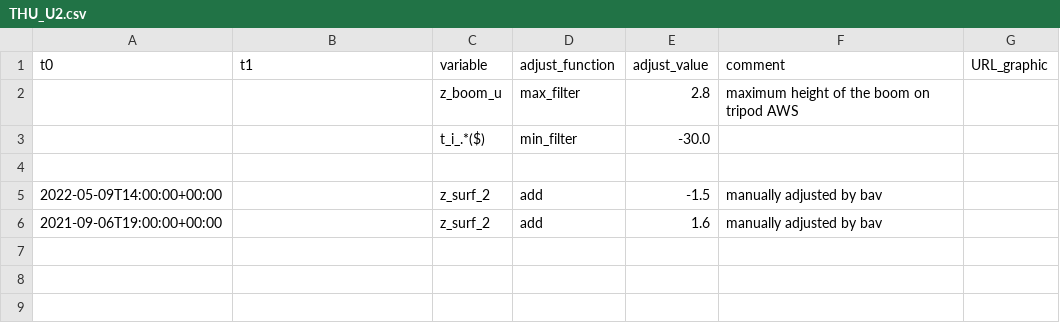
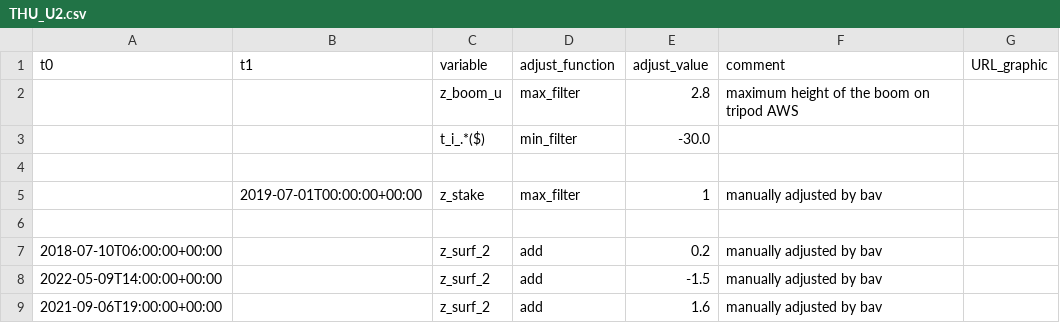
Before and after one commit to GEUS-Glaciology-and-Climate/PROMICE-AWS-data-issues, a CSV file: adjustments/THU_U2.csv, drawn as a sheet.

```diff
--- a/adjustments/THU_U2.csv
+++ b/adjustments/THU_U2.csv
@@ -4,2 +4,5 @@ t0,t1,variable,adjust_function,adjust_value,comment,URL_graphic
 
+,2019-07-01T00:00:00+00:00,z_stake,max_filter,1,manually adjusted by bav,
+
+2018-07-10T06:00:00+00:00,,z_surf_2,add,0.2,manually adjusted by bav,
 2022-05-09T14:00:00+00:00,,z_surf_2,add,-1.5,manually adjusted by bav,
```
Also changed, not shown: adjustments/TAS_U.csv, adjustments/THU_U.csv, 10 other files.
